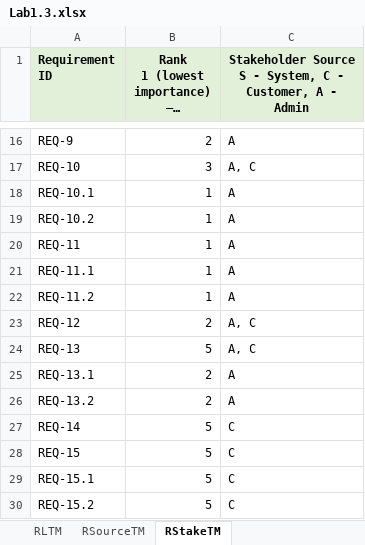
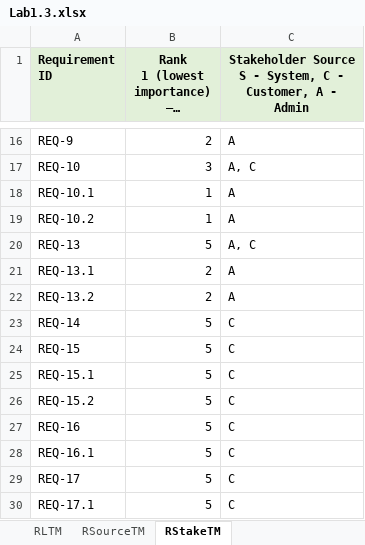
Before and after one commit to tuankietcoderr/SE357-Practice-class, an Excel workbook: Lab1/Lab1.3/Lab1.3.xlsx, sheet RStakeTM, drawn as a sheet; only a part is shown, gaps mark what is left out; the shorter side is filled out with more unchanged rows; long unchanged cells end in …; values as stored, in another font and other column widths than the file's, no borders; the diff names each change by its address in the sheet, - before the commit and + after, or states it on an @@ line.

```diff
--- a/Lab1/Lab1.3/Lab1.3.xlsx (sheet RStakeTM)
+++ b/Lab1/Lab1.3/Lab1.3.xlsx (sheet RStakeTM)
-row 20: REQ-11 | 1 | A
-row 21: REQ-11.1 | 1 | A
-row 22: REQ-11.2 | 1 | A
-row 23: REQ-12 | 2 | A, C
```
Also changed, not shown: sheet RLTM, sheet Requirements, sheet RSourceTM, 3 other files.
